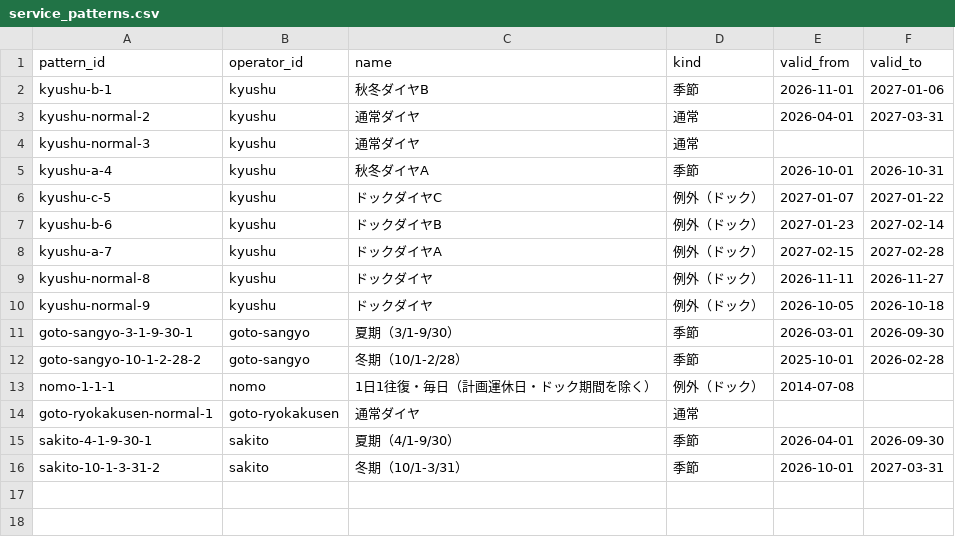
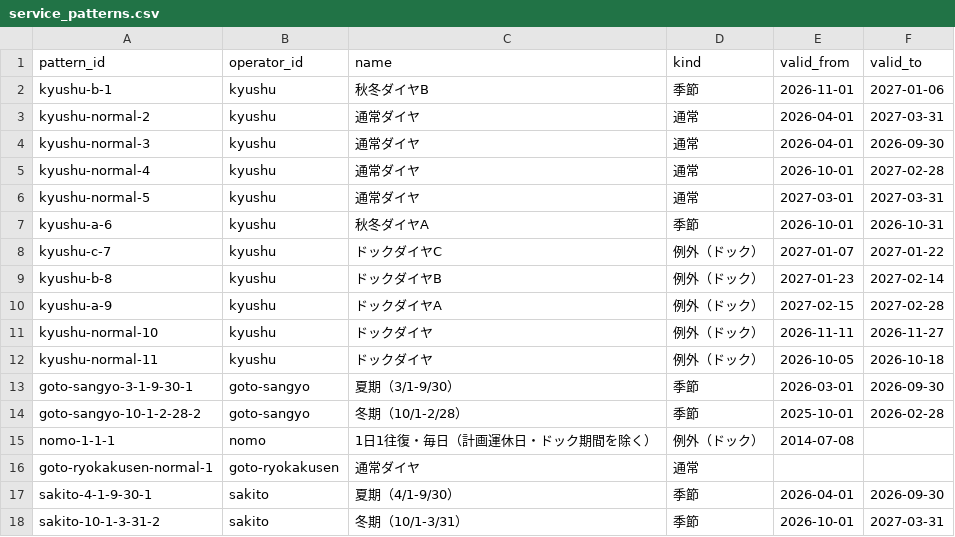
Before and after one commit to 510010/shinkamigoto-route-guide, a CSV file: data/service_patterns.csv, drawn as a sheet.

```diff
--- a/data/service_patterns.csv
+++ b/data/service_patterns.csv
@@ -3,9 +3,11 @@ kyushu-b-1,kyushu,秋冬ダイヤB,季節,2026-11-01,2027-01-06
 kyushu-normal-2,kyushu,通常ダイヤ,通常,2026-04-01,2027-03-31
-kyushu-normal-3,kyushu,通常ダイヤ,通常,,
-kyushu-a-4,kyushu,秋冬ダイヤA,季節,2026-10-01,2026-10-31
-kyushu-c-5,kyushu,ドックダイヤC,例外（ドック）,2027-01-07,2027-01-22
-kyushu-b-6,kyushu,ドックダイヤB,例外（ドック）,2027-01-23,2027-02-14
-kyushu-a-7,kyushu,ドックダイヤA,例外（ドック）,2027-02-15,2027-02-28
-kyushu-normal-8,kyushu,ドックダイヤ,例外（ドック）,2026-11-11,2026-11-27
-kyushu-normal-9,kyushu,ドックダイヤ,例外（ドック）,2026-10-05,2026-10-18
+kyushu-normal-3,kyushu,通常ダイヤ,通常,2026-04-01,2026-09-30
+kyushu-normal-4,kyushu,通常ダイヤ,通常,2026-10-01,2027-02-28
+kyushu-normal-5,kyushu,通常ダイヤ,通常,2027-03-01,2027-03-31
+kyushu-a-6,kyushu,秋冬ダイヤA,季節,2026-10-01,2026-10-31
+kyushu-c-7,kyushu,ドックダイヤC,例外（ドック）,2027-01-07,2027-01-22
+kyushu-b-8,kyushu,ドックダイヤB,例外（ドック）,2027-01-23,2027-02-14
+kyushu-a-9,kyushu,ドックダイヤA,例外（ドック）,2027-02-15,2027-02-28
+kyushu-normal-10,kyushu,ドックダイヤ,例外（ドック）,2026-11-11,2026-11-27
+kyushu-normal-11,kyushu,ドックダイヤ,例外（ドック）,2026-10-05,2026-10-18
 goto-sangyo-3-1-9-30-1,goto-sangyo,夏期（3/1-9/30）,季節,2026-03-01,2026-09-30
```
Also changed, not shown: data-draft/kyushu_stop_times.csv, data/stop_times.csv, 3 other files.
